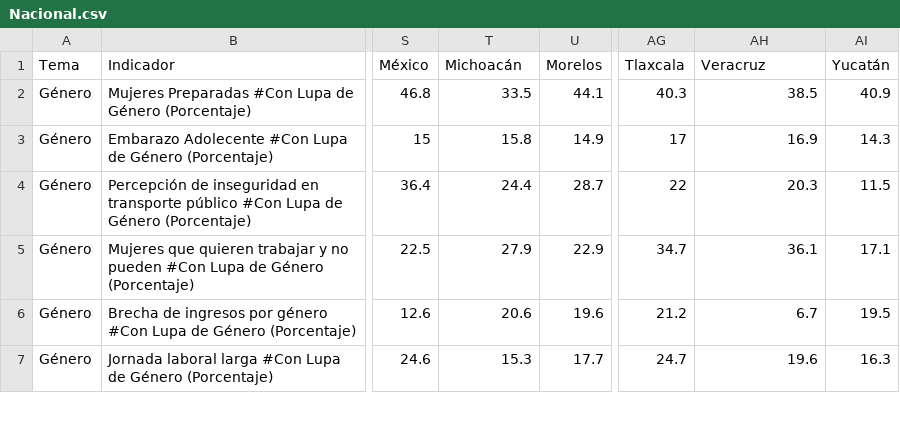
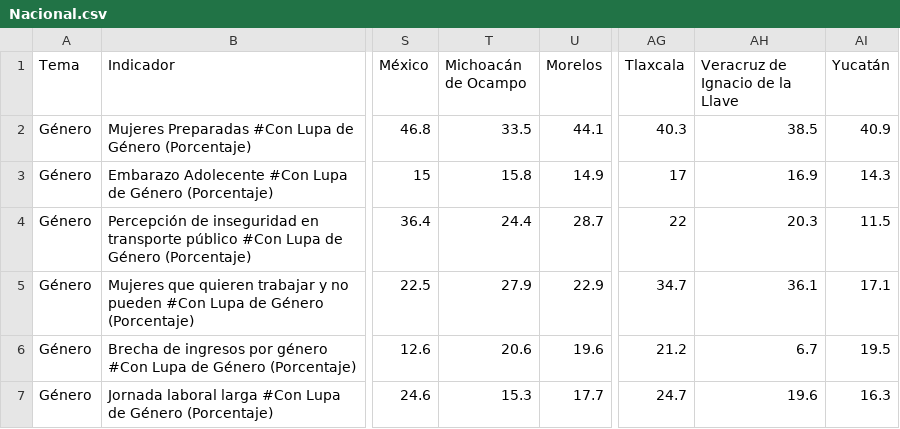
Before and after one commit to JairEsc/Gob, a CSV file: Tablero_indicadores/Datos/Nacional.csv, drawn as a sheet; only a part is shown, gaps mark what is left out; the diff names each change by its address in the sheet, - before the commit and + after, or states it on an @@ line.

Commit message:
Mapa ligado a gráfico nacional

```diff
--- a/Tablero_indicadores/Datos/Nacional.csv
+++ b/Tablero_indicadores/Datos/Nacional.csv
-T1: Michoacán
+T1: Michoacán de Ocampo
-AH1: Veracruz
+AH1: Veracruz de Ignacio de la Llave
```
Also changed, not shown: 3 other files.
